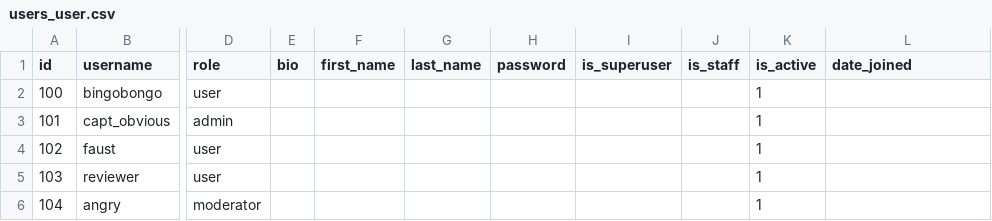
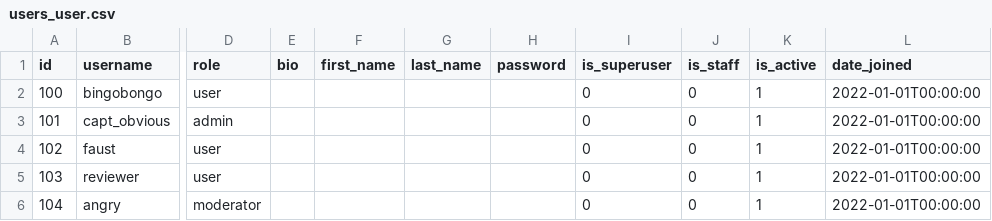
Before and after one commit to NotMainCode/api_yamdb, a CSV file: api_yamdb/static/data/users_user.csv, drawn as a sheet; only a part is shown, gaps mark what is left out; the diff names each change by its address in the sheet, - before the commit and + after, or states it on an @@ line.

Commit message:
review2: serializers change list to tuple/in csv added some data/rebuild import_test_data

```diff
--- a/api_yamdb/static/data/users_user.csv
+++ b/api_yamdb/static/data/users_user.csv
-I2:I6 (is_superuser): (empty)
+I2:I6 (is_superuser): 0
-J2:J6 (is_staff): (empty)
+J2:J6 (is_staff): 0
-L2:L6 (date_joined): (empty)
+L2:L6 (date_joined): 2022-01-01T00:00:00
```
Also changed, not shown: 2 other files.
